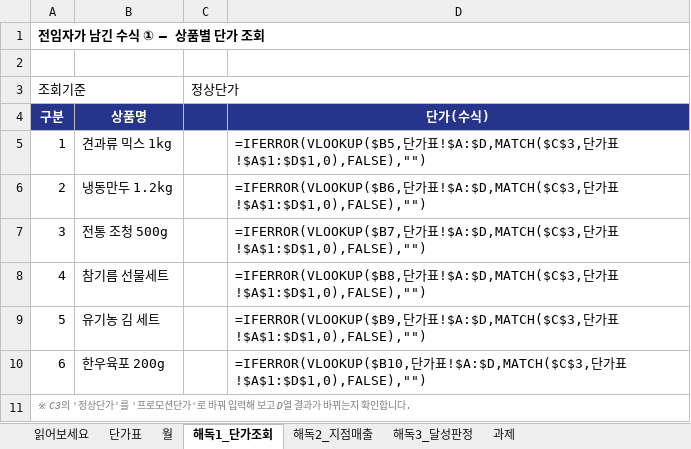
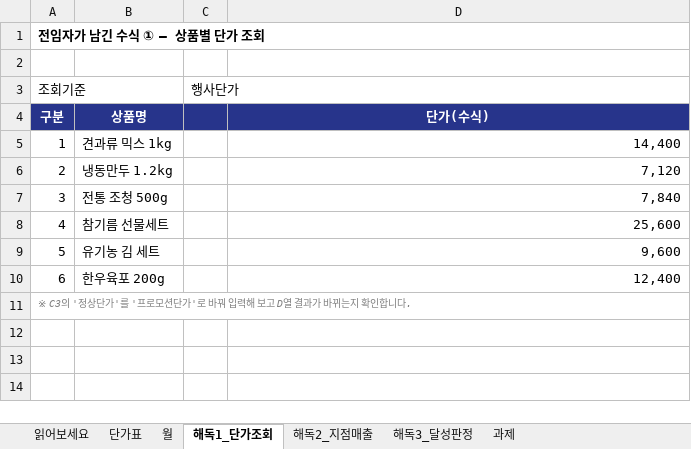
Before and after one commit to iljalschool-sketch/landing, an Excel workbook: class/sejong/실습파일_과정1/1일차/05_실적관리_인수인계.xlsx, sheet 해독1_단가조회, drawn as a sheet; values as stored, in another font and other column widths than the file's, no borders; formulas without a stored value are shown as written; the diff names each change by its address in the sheet, - before the commit and + after, or states it on an @@ line.

```diff
--- a/class/sejong/실습파일_과정1/1일차/05_실적관리_인수인계.xlsx (sheet 해독1_단가조회)
+++ b/class/sejong/실습파일_과정1/1일차/05_실적관리_인수인계.xlsx (sheet 해독1_단가조회)
-C3: 정상단가
+C3: 행사단가
-D5: =IFERROR(VLOOKUP($B5,단가표!$A:$D,MATCH($C$3,단가표!$A$1:$D$1,0),FALSE),"")
+D5: 14,400
-D6: =IFERROR(VLOOKUP($B6,단가표!$A:$D,MATCH($C$3,단가표!$A$1:$D$1,0),FALSE),"")
+D6: 7,120
-D7: =IFERROR(VLOOKUP($B7,단가표!$A:$D,MATCH($C$3,단가표!$A$1:$D$1,0),FALSE),"")
+D7: 7,840
-D8: =IFERROR(VLOOKUP($B8,단가표!$A:$D,MATCH($C$3,단가표!$A$1:$D$1,0),FALSE),"")
+D8: 25,600
-D9: =IFERROR(VLOOKUP($B9,단가표!$A:$D,MATCH($C$3,단가표!$A$1:$D$1,0),FALSE),"")
+D9: 9,600
-D10: =IFERROR(VLOOKUP($B10,단가표!$A:$D,MATCH($C$3,단가표!$A$1:$D$1,0),FALSE),"")
+D10: 12,400
```
Also changed, not shown: sheet 해독2_지점매출, sheet 과제, sheet 해독3_달성판정, sheet 읽어보세요, charts or pictures, class/sejong/실습파일_과정1/1일차/04_통합매출_2026.xlsx, 3 other files.
